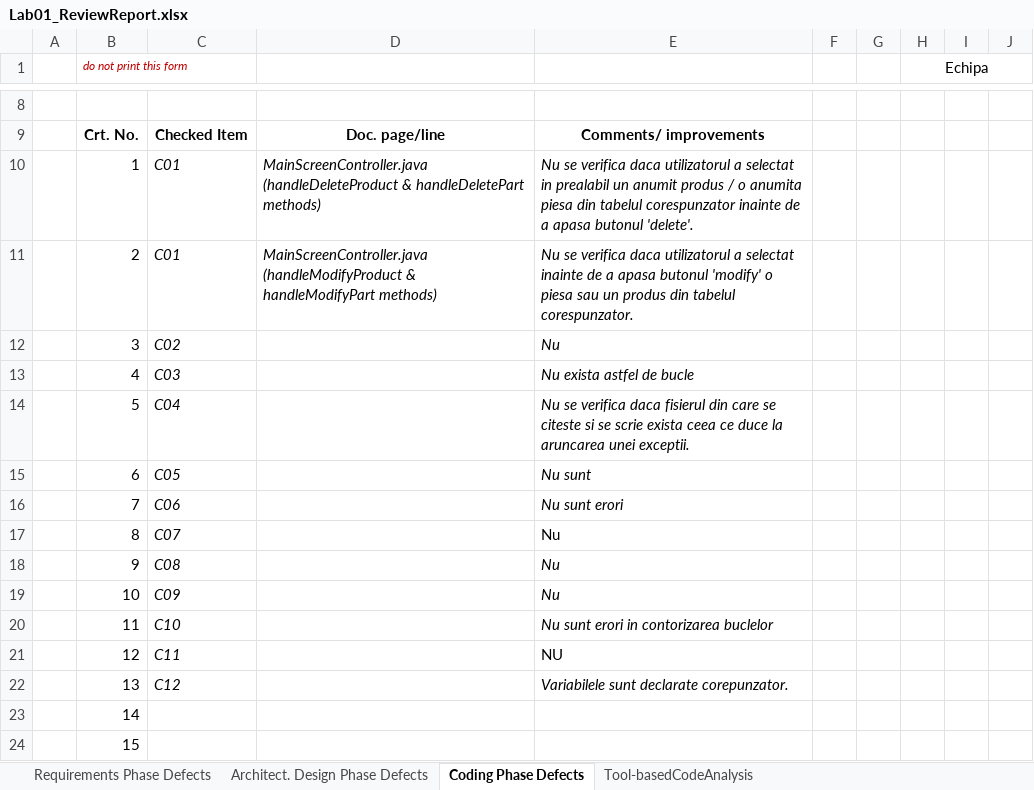
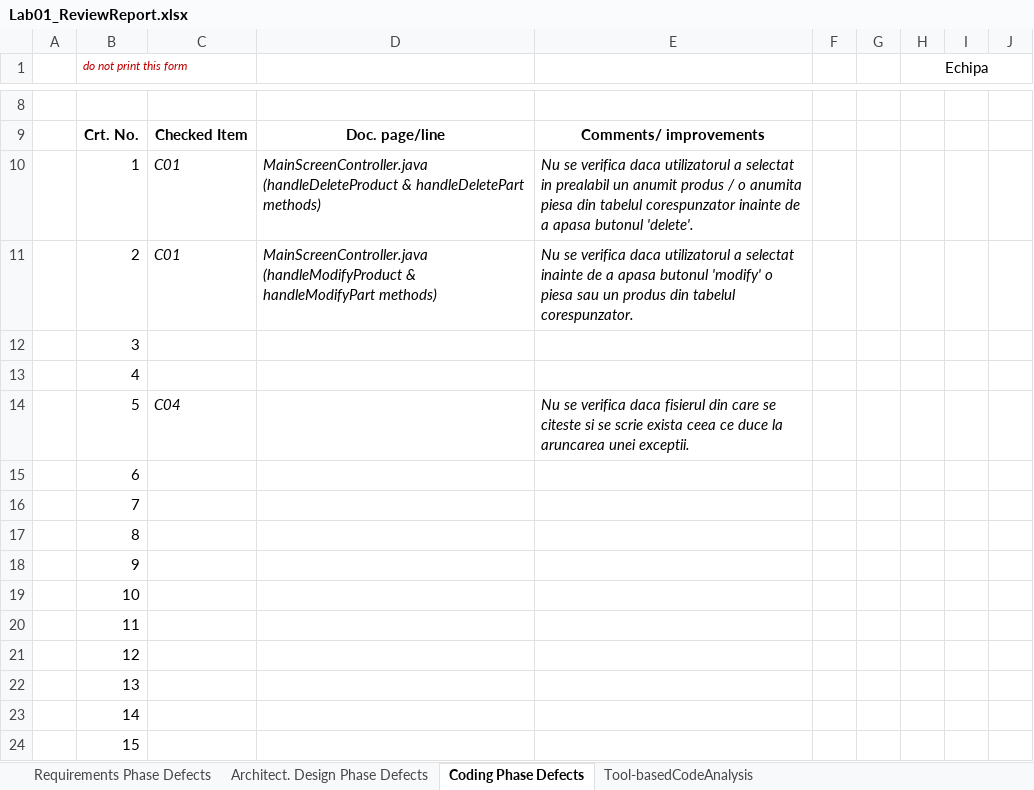
Before and after one commit to razv11/VVSS-Inventory, an Excel workbook: 02_Inventory/Docs/Lab01/Lab01_ReviewReport.xlsx, sheet Coding Phase Defects, drawn as a sheet; only a part is shown, gaps mark what is left out; values as stored, in another font and other column widths than the file's, no borders; the diff names each change by its address in the sheet, - before the commit and + after, or states it on an @@ line.

```diff
--- a/02_Inventory/Docs/Lab01/Lab01_ReviewReport.xlsx (sheet Coding Phase Defects)
+++ b/02_Inventory/Docs/Lab01/Lab01_ReviewReport.xlsx (sheet Coding Phase Defects)
-C12: C02
+C12: (empty)
-E12: Nu
+E12: (empty)
-C13: C03
+C13: (empty)
-E13: Nu exista astfel de bucle
+E13: (empty)
-C15: C05
+C15: (empty)
-E15: Nu sunt
+E15: (empty)
-C16: C06
+C16: (empty)
-E16: Nu sunt erori
+E16: (empty)
-C17: C07
+C17: (empty)
-E17:E19: Nu
+E17:E19: (empty)
-C18: C08
+C18: (empty)
-C19: C09
+C19: (empty)
-C20: C10
+C20: (empty)
-E20: Nu sunt erori in contorizarea buclelor
+E20: (empty)
-C21: C11
+C21: (empty)
-E21: NU
+E21: (empty)
-C22: C12
+C22: (empty)
-E22: Variabilele sunt declarate corepunzator.
+E22: (empty)
```
Also changed, not shown: sheet Architect. Design Phase Defects, sheet Requirements Phase Defects, 1 other file.
